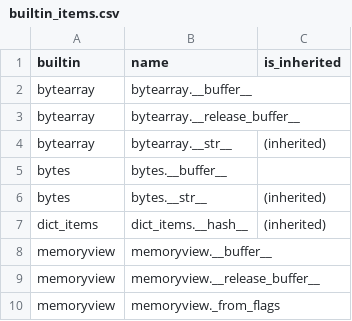
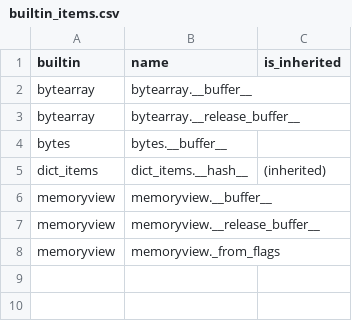
Before and after one commit to RustPython/rustpython.github.io, a CSV file: _data/whats_left/builtin_items.csv, drawn as a sheet.

```diff
--- a/_data/whats_left/builtin_items.csv
+++ b/_data/whats_left/builtin_items.csv
@@ -3,5 +3,3 @@ bytearray,bytearray.__buffer__,
 bytearray,bytearray.__release_buffer__,
-bytearray,bytearray.__str__,(inherited)
 bytes,bytes.__buffer__,
-bytes,bytes.__str__,(inherited)
 dict_items,dict_items.__hash__,(inherited)
```
Also changed, not shown: 1 other file.
